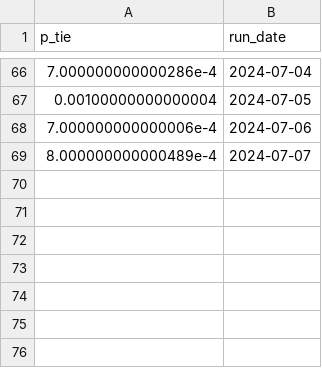
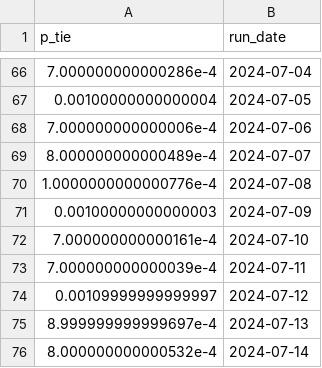
Before and after one commit to markjrieke/2024-potus, a CSV file: out/polls/tie_pres.csv, drawn as a sheet; only a part is shown, gaps mark what is left out.

```diff
--- a/out/polls/tie_pres.csv
+++ b/out/polls/tie_pres.csv
@@ -69 +69,8 @@ p_tie,run_date
 8.000000000000489e-4,2024-07-07
+1.0000000000000776e-4,2024-07-08
+0.00100000000000003,2024-07-09
+7.000000000000161e-4,2024-07-10
+7.000000000000039e-4,2024-07-11
+0.00109999999999997,2024-07-12
+8.999999999999697e-4,2024-07-13
+8.000000000000532e-4,2024-07-14
```
Also changed, not shown: out/model_log.csv, out/polls/conditional_probabilities.csv, 5 other files.
